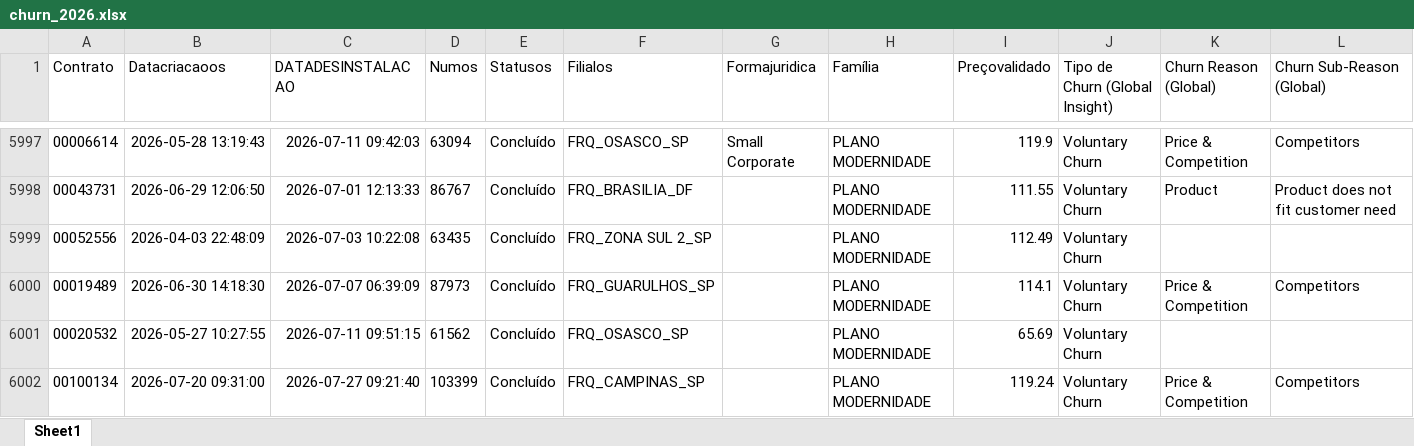
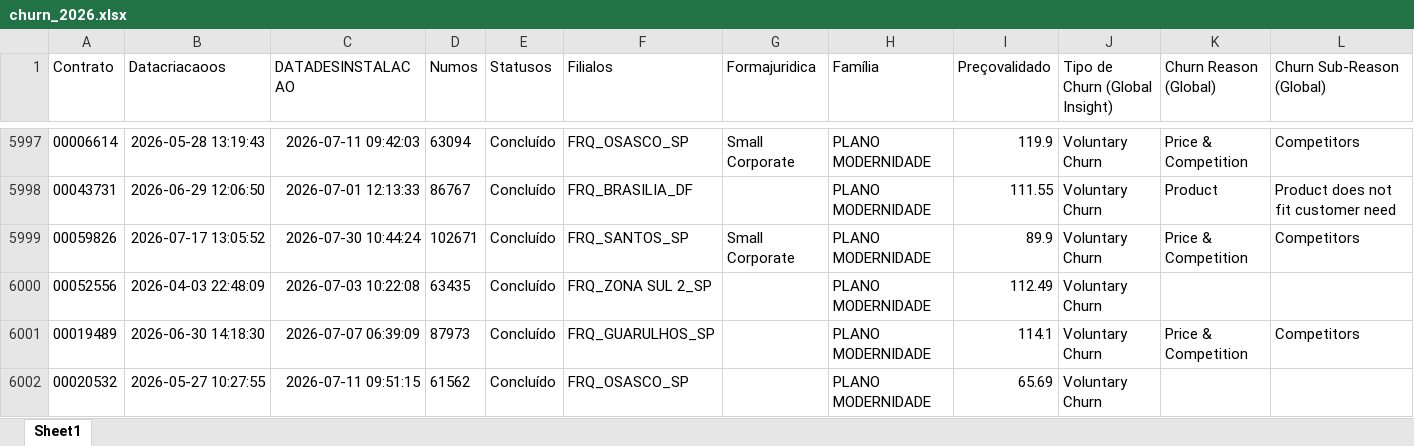
Before and after one commit to pedrofregulhe/churn_brazil, an Excel workbook: churn_2026.xlsx, sheet Sheet1, drawn as a sheet; only a part is shown, gaps mark what is left out; the shorter side is filled out with more unchanged rows; values as stored, in another font and other column widths than the file's, no borders; rows hold the shown columns only; the diff covers the shown part only; the diff names each change by its address in the sheet, - before the commit and + after, or states it on an @@ line.

```diff
--- a/churn_2026.xlsx (sheet Sheet1)
+++ b/churn_2026.xlsx (sheet Sheet1)
+row 5999: 00059826 | 2026-07-17 13:05:52 | 2026-07-30 10:44:24 | 102671 | Concluído | FRQ_SANTOS_SP | Small Corporate | PLANO MODERNIDADE | 89.9 | Voluntary Churn | Price & Competition | Competitors
```
Also changed, not shown: 46 added rows and 1 moved row elsewhere in this sheet, backlog_churn.xlsx, criação_2026.xlsx, 4 other files.
